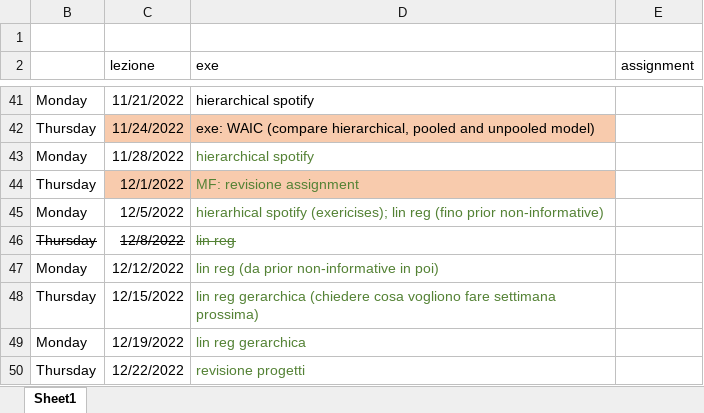
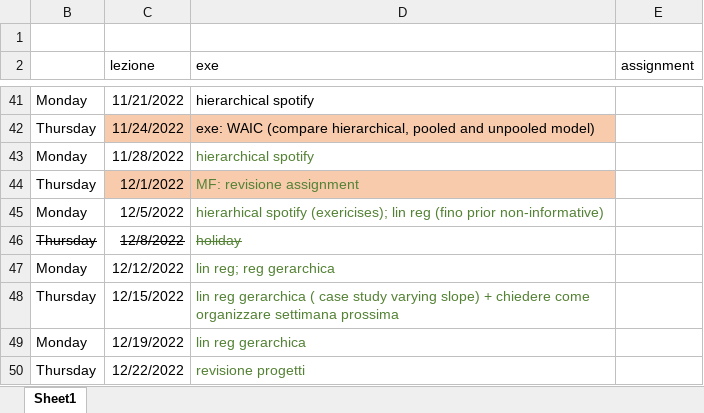
Before and after one commit to gcorani/bda, an Excel workbook: syllabus-and-improv/BDA-syllabus.xlsx, sheet Sheet1, drawn as a sheet; only a part is shown, gaps mark what is left out; values as stored, in another font and other column widths than the file's, no borders; table styles not drawn; the diff names each change by its address in the sheet, - before the commit and + after, or states it on an @@ line.

```diff
--- a/syllabus-and-improv/BDA-syllabus.xlsx (sheet Sheet1)
+++ b/syllabus-and-improv/BDA-syllabus.xlsx (sheet Sheet1)
-D46 (exe): lin reg
+D46 (exe): holiday
-D47 (exe): lin reg (da prior non-informative in poi)
+D47 (exe): lin reg; reg gerarchica
-D48 (exe): …reg gerarchica (chiedere cosa vogliono fare settimana prossima)
+D48 (exe): …reg gerarchica ( case study varying slope) + chiedere come organizzare settimana prossima
```
Also changed, not shown: 4 other files.
